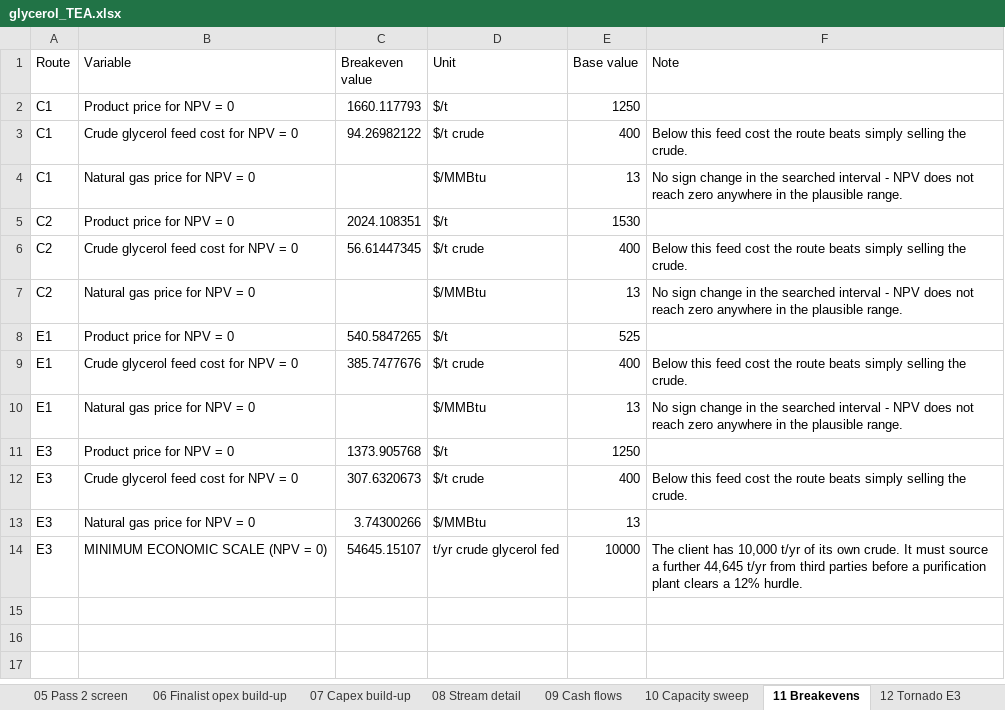
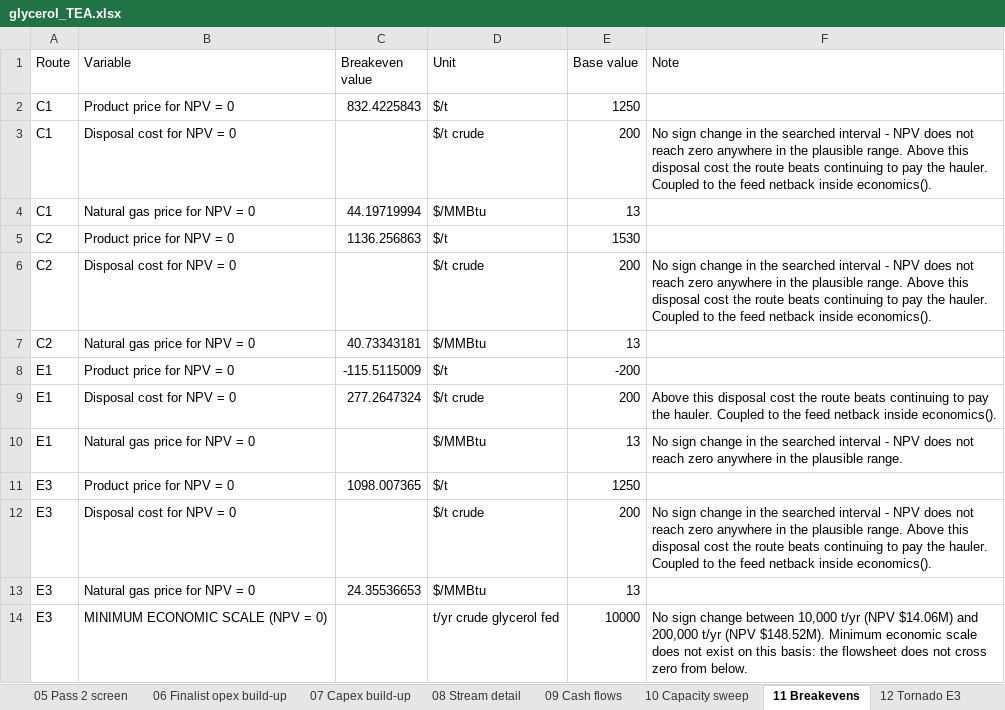
Before and after one commit to msk325-wq/cheme4320, an Excel workbook: outputs/glycerol_TEA.xlsx, sheet 11 Breakevens, drawn as a sheet; values as stored, in another font and other column widths than the file's, no borders; the diff names each change by its address in the sheet, - before the commit and + after, or states it on an @@ line.

```diff
--- a/outputs/glycerol_TEA.xlsx (sheet 11 Breakevens)
+++ b/outputs/glycerol_TEA.xlsx (sheet 11 Breakevens)
-C2 (Breakeven value): 1660.117793
+C2 (Breakeven value): 832.4225843
-B3 (Variable): Crude glycerol feed cost for NPV = 0
+B3 (Variable): Disposal cost for NPV = 0
-C3 (Breakeven value): 94.26982122
+C3 (Breakeven value): (empty)
-E3 (Base value): 400
+E3 (Base value): 200
-F3 (Note): Below this feed cost the route beats simply selling the crude.
+F3 (Note): No sign change in the searched interval - NPV does not reach zero anywhere in the plausible range. Above this disposal cost the route beats continuing to pay the hauler. Coupled to the feed netback inside economics().
-C4 (Breakeven value): (empty)
+C4 (Breakeven value): 44.19719994
-F4 (Note): No sign change in the searched interval - NPV does not reach zero anywhere in the plausible range.
+F4 (Note): (empty)
-C5 (Breakeven value): 2024.108351
+C5 (Breakeven value): 1136.256863
-B6 (Variable): Crude glycerol feed cost for NPV = 0
+B6 (Variable): Disposal cost for NPV = 0
-C6 (Breakeven value): 56.61447345
+C6 (Breakeven value): (empty)
-E6 (Base value): 400
+E6 (Base value): 200
-F6 (Note): Below this feed cost the route beats simply selling the crude.
+F6 (Note): No sign change in the searched interval - NPV does not reach zero anywhere in the plausible range. Above this disposal cost the route beats continuing to pay the hauler. Coupled to the feed netback inside economics().
-C7 (Breakeven value): (empty)
+C7 (Breakeven value): 40.73343181
-F7 (Note): No sign change in the searched interval - NPV does not reach zero anywhere in the plausible range.
+F7 (Note): (empty)
-C8 (Breakeven value): 540.5847265
+C8 (Breakeven value): -115.5115009
-E8 (Base value): 525
+E8 (Base value): -200
-B9 (Variable): Crude glycerol feed cost for NPV = 0
+B9 (Variable): Disposal cost for NPV = 0
-C9 (Breakeven value): 385.7477676
+C9 (Breakeven value): 277.2647324
-E9 (Base value): 400
+E9 (Base value): 200
-F9 (Note): Below this feed cost the route beats simply selling the crude.
+F9 (Note): Above this disposal cost the route beats continuing to pay the hauler. Coupled to the feed netback inside economics().
-C11 (Breakeven value): 1373.905768
+C11 (Breakeven value): 1098.007365
-B12 (Variable): Crude glycerol feed cost for NPV = 0
+B12 (Variable): Disposal cost for NPV = 0
-C12 (Breakeven value): 307.6320673
+C12 (Breakeven value): (empty)
-E12 (Base value): 400
+E12 (Base value): 200
-F12 (Note): Below this feed cost the route beats simply selling the crude.
+F12 (Note): No sign change in the searched interval - NPV does not reach zero anywhere in the plausible range. Above this disposal cost the route beats continuing to pay the hauler. Coupled to the feed netback inside economics().
-C13 (Breakeven value): 3.74300266
+C13 (Breakeven value): 24.35536653
-C14 (Breakeven value): 54645.15107
+C14 (Breakeven value): (empty)
-F14 (Note): The client has 10,000 t/yr of its own crude. It must source a further 44,645 t/yr from third parties before a purification plant clears a 12% hurdle.
+F14 (Note): No sign change between 10,000 t/yr (NPV $14.06M) and 200,000 t/yr (NPV $148.52M). Minimum economic scale does not exist on this basis: the flowsheet does not cross zero from below.
```
Also changed, not shown: sheet 09 Cash flows, sheet 05 Pass 2 screen, sheet 13 Tornado C1, sheet 12 Tornado E3, sheet 02 Price register, sheet 10 Capacity sweep, 7 more sheets, 11 other files.
